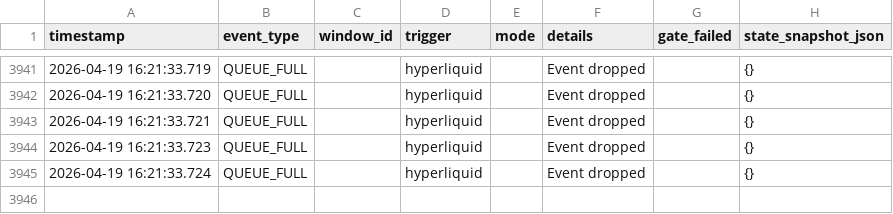
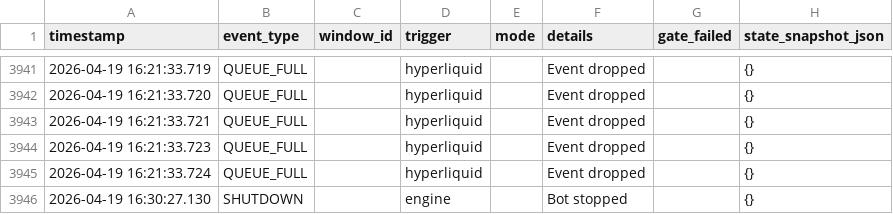
Before and after one commit to pixnode/berkah_jaya, a CSV file: btc_sniper/output/event_log_2026-04-19.csv, drawn as a sheet; only a part is shown, gaps mark what is left out.

```diff
--- a/btc_sniper/output/event_log_2026-04-19.csv
+++ b/btc_sniper/output/event_log_2026-04-19.csv
@@ -3945 +3945,2 @@ timestamp,event_type,window_id,trigger,mode,details,gate_failed,state_snapshot_j
 2026-04-19 16:21:33.724,QUEUE_FULL,,hyperliquid,,Event dropped,,{}
+2026-04-19 16:30:27.130,SHUTDOWN,,engine,,Bot stopped,,{}
```
Also changed, not shown: btc_sniper/output/market_snapshot_2026-04-19.csv, btc_sniper/output/session_summary_2026-04-19.csv, 2 other files.
